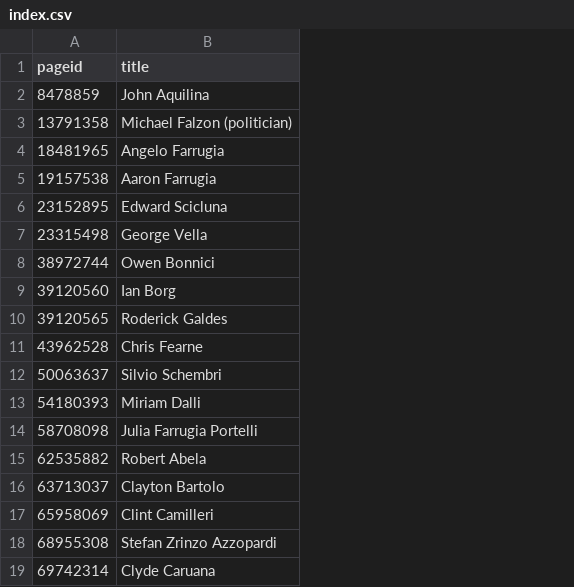
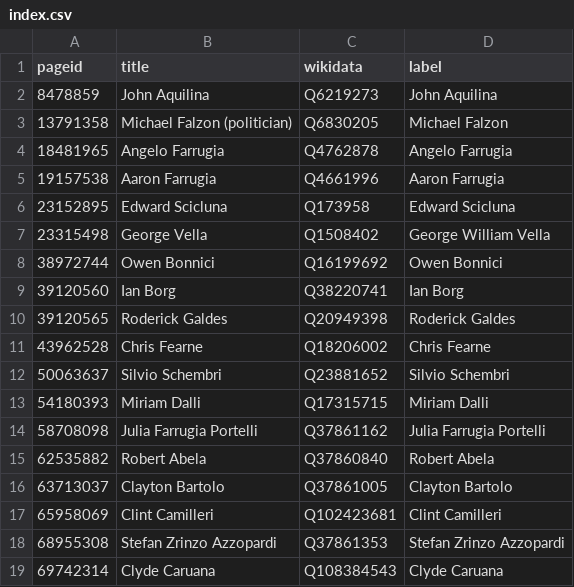
Before and after one commit to every-politician-scrapers/malta-ministers, a CSV file: enwiki/index.csv, drawn as a sheet; the diff names each change by its address in the sheet, - before the commit and + after, or states it on an @@ line.

```diff
--- a/enwiki/index.csv
+++ b/enwiki/index.csv
+column C (wikidata), rows 2-19: Q6219273 | Q6830205 | Q4762878 | Q4661996 | Q173958 | Q1508402 | Q16199692 | Q38220741 | Q20949398 | Q18206002 | Q23881652 | Q17315715 | Q37861162 | Q37860840 | Q37861005 | Q102423681 | Q37861353 | Q108384543
+column D (label), rows 2-19: John Aquilina | Michael Falzon | Angelo Farrugia | Aaron Farrugia | Edward Scicluna | George William Vella | Owen Bonnici | Ian Borg | Roderick Galdes | Chris Fearne | Silvio Schembri | Miriam Dalli | Julia Farrugia Portelli | Robert Abela | Clayton Bartolo | Clint Camilleri | Stefan Zrinzo Azzopardi | Clyde Caruana
```
Also changed, not shown: 18 other files.
